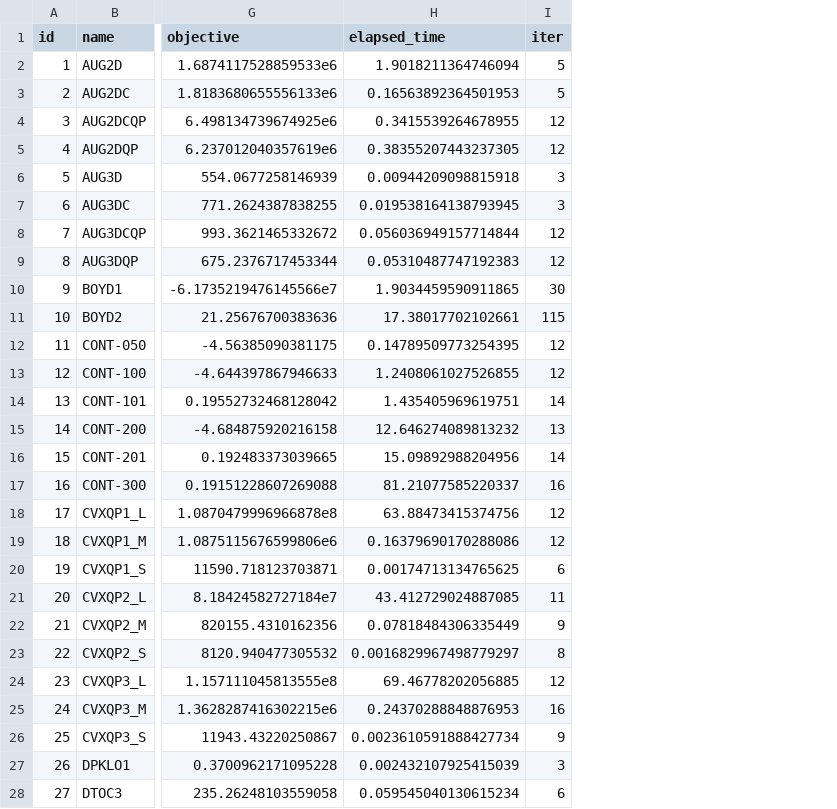
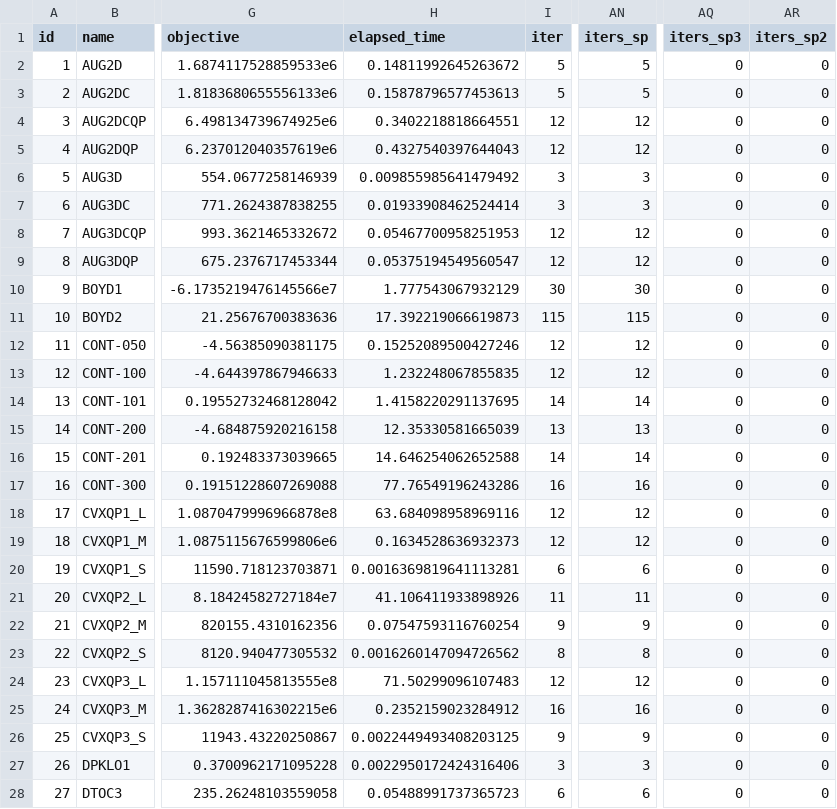
Before and after one commit to geoffroyleconte/StageOptim, a CSV file: benchmarks/ripqp_paper/ripqp3_qp.csv, drawn as a sheet; only a part is shown, gaps mark what is left out; the diff covers the shown part only; the diff names each change by its address in the sheet, - before the commit and + after, or states it on an @@ line.

```diff
--- a/benchmarks/ripqp_paper/ripqp3_qp.csv
+++ b/benchmarks/ripqp_paper/ripqp3_qp.csv
+column AN (iters_sp), rows 2-28: 5 | 5 | 12 | 12 | 3 | 3 | 12 | 12 | 30 | 115 | 12 | 12 | 14 | 13 | 14 | 16 | 12 | 12 | 6 | 11 | 9 | 8 | 12 | 16 | 9 | 3 | 6
+column AQ (iters_sp3), rows 2-28: all 0
+column AR (iters_sp2), rows 2-28: all 0
-H2 (elapsed_time): 1.9018211364746094
+H2 (elapsed_time): 0.14811992645263672
-H3 (elapsed_time): 0.16563892364501953
+H3 (elapsed_time): 0.15878796577453613
-H4 (elapsed_time): 0.3415539264678955
+H4 (elapsed_time): 0.3402218818664551
-H5 (elapsed_time): 0.38355207443237305
+H5 (elapsed_time): 0.4327540397644043
-H6 (elapsed_time): 0.00944209098815918
+H6 (elapsed_time): 0.009855985641479492
-H7 (elapsed_time): 0.019538164138793945
+H7 (elapsed_time): 0.01933908462524414
-H8 (elapsed_time): 0.056036949157714844
+H8 (elapsed_time): 0.05467700958251953
-H9 (elapsed_time): 0.05310487747192383
+H9 (elapsed_time): 0.05375194549560547
-H10 (elapsed_time): 1.9034459590911865
+H10 (elapsed_time): 1.777543067932129
-H11 (elapsed_time): 17.38017702102661
+H11 (elapsed_time): 17.392219066619873
-H12 (elapsed_time): 0.14789509773254395
+H12 (elapsed_time): 0.15252089500427246
-H13 (elapsed_time): 1.2408061027526855
+H13 (elapsed_time): 1.232248067855835
-H14 (elapsed_time): 1.435405969619751
+H14 (elapsed_time): 1.4158220291137695
-H15 (elapsed_time): 12.646274089813232
+H15 (elapsed_time): 12.35330581665039
-H16 (elapsed_time): 15.09892988204956
+H16 (elapsed_time): 14.646254062652588
-H17 (elapsed_time): 81.21077585220337
+H17 (elapsed_time): 77.76549196243286
-H18 (elapsed_time): 63.88473415374756
+H18 (elapsed_time): 63.684098958969116
-H19 (elapsed_time): 0.16379690170288086
+H19 (elapsed_time): 0.1634528636932373
-H20 (elapsed_time): 0.00174713134765625
+H20 (elapsed_time): 0.0016369819641113281
-H21 (elapsed_time): 43.412729024887085
+H21 (elapsed_time): 41.106411933898926
-H22 (elapsed_time): 0.07818484306335449
+H22 (elapsed_time): 0.07547593116760254
-H23 (elapsed_time): 0.0016829967498779297
+H23 (elapsed_time): 0.0016260147094726562
-H24 (elapsed_time): 69.46778202056885
+H24 (elapsed_time): 71.50299096107483
-H25 (elapsed_time): 0.24370288848876953
+H25 (elapsed_time): 0.2352159023284912
-H26 (elapsed_time): 0.0023610591888427734
+H26 (elapsed_time): 0.0022449493408203125
-H27 (elapsed_time): 0.002432107925415039
+H27 (elapsed_time): 0.0022950172424316406
-H28 (elapsed_time): 0.059545040130615234
+H28 (elapsed_time): 0.05488991737365723
```
Also changed, not shown: 111 edited cells elsewhere in this file, benchmarks/ripqp_paper/ripqp3_lp.csv, benchmarks/ripqp_paper/ripqp_ldlprecond1_lp.csv, 3 other files.
